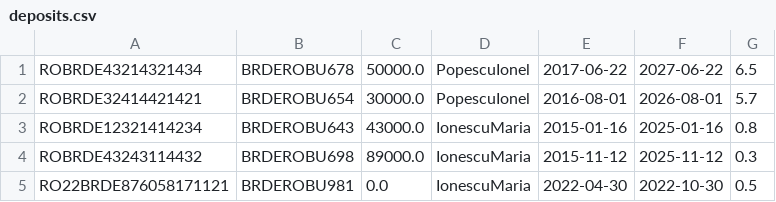
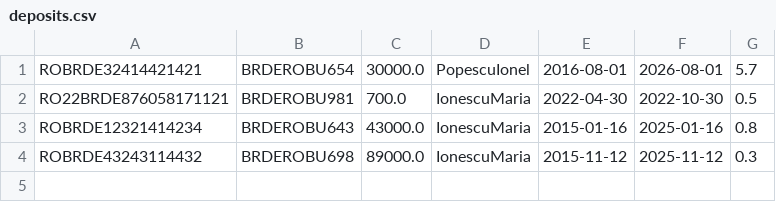
Before and after one commit to LucianaPirlogea/Proiect_PAO, a CSV file: data/deposits.csv, drawn as a sheet.

```diff
--- a/data/deposits.csv
+++ b/data/deposits.csv
@@ -1,5 +1,4 @@
-ROBRDE43214321434,BRDEROBU678,50000.0,PopescuIonel,2017-06-22,2027-06-22,6.5
 ROBRDE32414421421,BRDEROBU654,30000.0,PopescuIonel,2016-08-01,2026-08-01,5.7
+RO22BRDE876058171121,BRDEROBU981,700.0,IonescuMaria,2022-04-30,2022-10-30,0.5
 ROBRDE12321414234,BRDEROBU643,43000.0,IonescuMaria,2015-01-16,2025-01-16,0.8
 ROBRDE43243114432,BRDEROBU698,89000.0,IonescuMaria,2015-11-12,2025-11-12,0.3
-RO22BRDE876058171121,BRDEROBU981,0.0,IonescuMaria,2022-04-30,2022-10-30,0.5
```
Also changed, not shown: data/clients.csv, data/savingsAccounts.csv, 9 other files.
